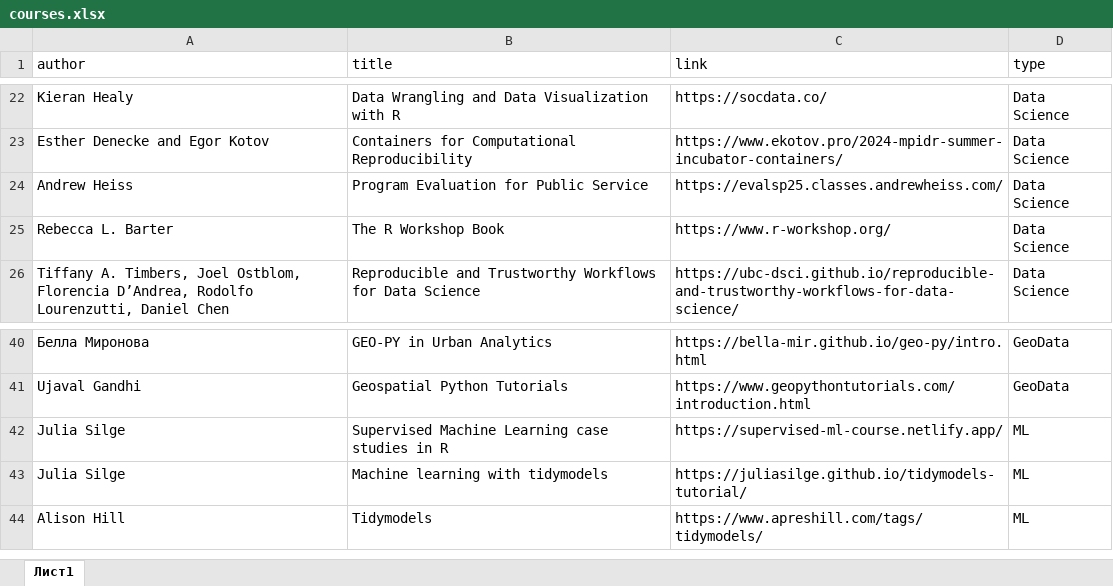
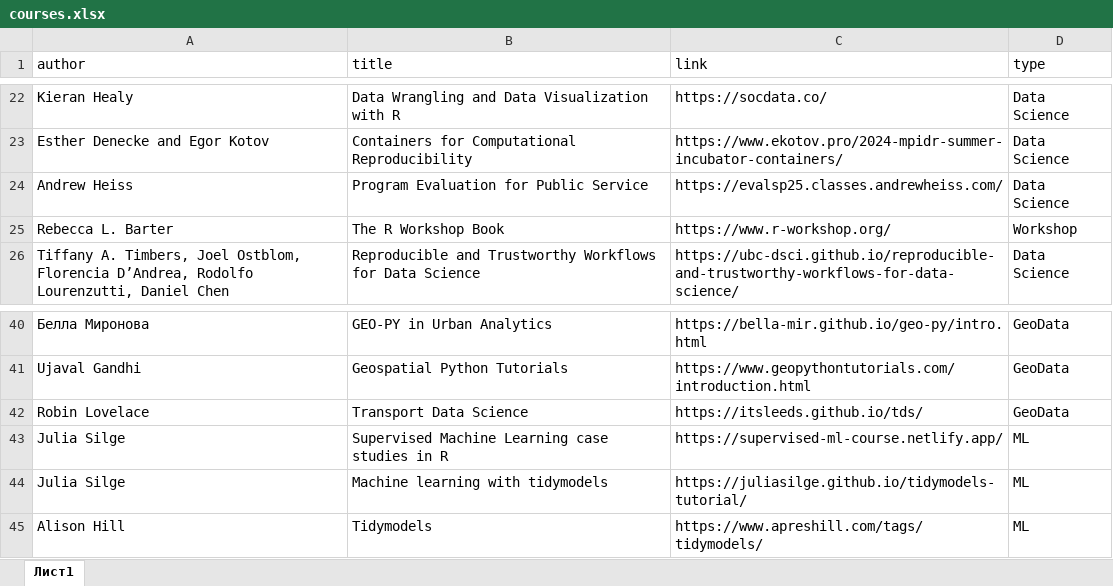
Before and after one commit to materov/rsources-book, an Excel workbook: tables/courses.xlsx, sheet Лист1, drawn as a sheet; only a part is shown, gaps mark what is left out; values as stored, in another font and other column widths than the file's, no borders; the diff names each change by its address in the sheet, - before the commit and + after, or states it on an @@ line.

```diff
--- a/tables/courses.xlsx (sheet Лист1)
+++ b/tables/courses.xlsx (sheet Лист1)
-D25 (type): Data Science
+D25 (type): Workshop
+row 42: Robin Lovelace | Transport Data Science | https://itsleeds.github.io/tds/ | GeoData
```
Also changed, not shown: tables/books_eng.xlsx, tables/books_geocomp.xlsx, 12 other files.
